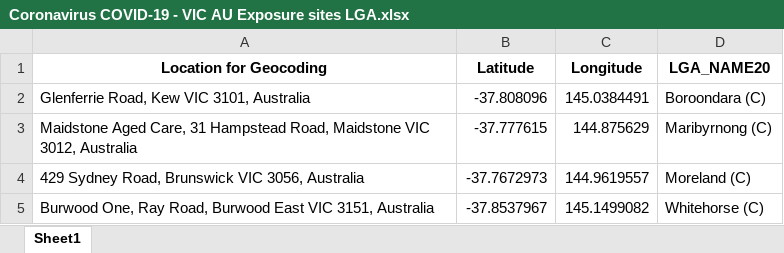
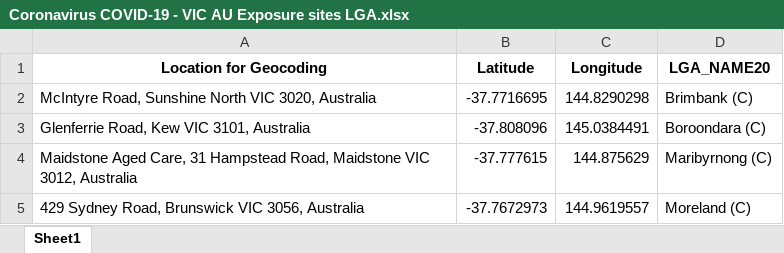
Before and after one commit to Mike-Honey/covid-19-vic-au, an Excel workbook: Coronavirus COVID-19 - VIC AU Exposure sites LGA.xlsx, sheet Sheet1, drawn as a sheet; only a part is shown; the shorter side is filled out with more unchanged rows; values as stored, in another font and other column widths than the file's, no borders; the diff names each change by its address in the sheet, - before the commit and + after, or states it on an @@ line.

```diff
--- a/Coronavirus COVID-19 - VIC AU Exposure sites LGA.xlsx (sheet Sheet1)
+++ b/Coronavirus COVID-19 - VIC AU Exposure sites LGA.xlsx (sheet Sheet1)
+row 2: McIntyre Road, Sunshine North VIC 3020, Australia | -37.7716695 | 144.8290298 | Brimbank (C)
```
Also changed, not shown: Coronavirus COVID-19 - VIC AU Exposure sites.xlsx, Dep Ed Closures.xlsx.
